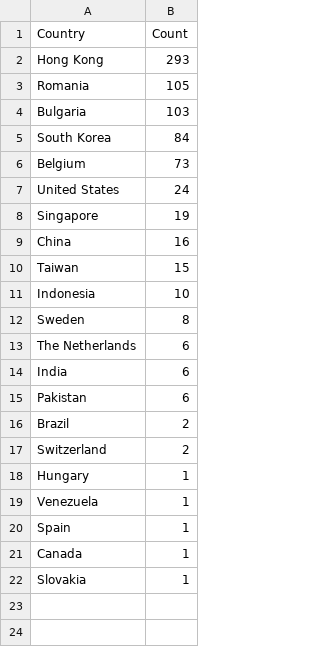
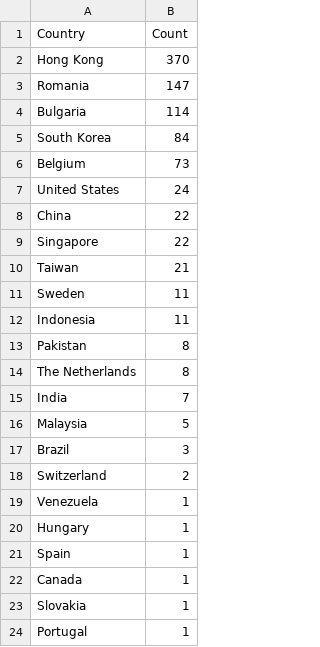
Before and after one commit to Prabhath-de/cowrie-analysis, a CSV file: csv/countries.csv, drawn as a sheet.

```diff
--- a/csv/countries.csv
+++ b/csv/countries.csv
@@ -1,5 +1,5 @@
 Country,Count
-Hong Kong,293
-Romania,105
-Bulgaria,103
+Hong Kong,370
+Romania,147
+Bulgaria,114
 South Korea,84
@@ -7,14 +7,15 @@ Belgium,73
 United States,24
-Singapore,19
-China,16
-Taiwan,15
-Indonesia,10
-Sweden,8
-The Netherlands,6
-India,6
-Pakistan,6
-Brazil,2
+China,22
+Singapore,22
+Taiwan,21
+Sweden,11
+Indonesia,11
+Pakistan,8
+The Netherlands,8
+India,7
+Malaysia,5
+Brazil,3
 Switzerland,2
+Venezuela,1
 Hungary,1
-Venezuela,1
 Spain,1
@@ -22 +23,2 @@ Canada,1
 Slovakia,1
+Portugal,1
```
Also changed, not shown: csv/passwords.csv, csv/top_ips.csv, 9 other files.
